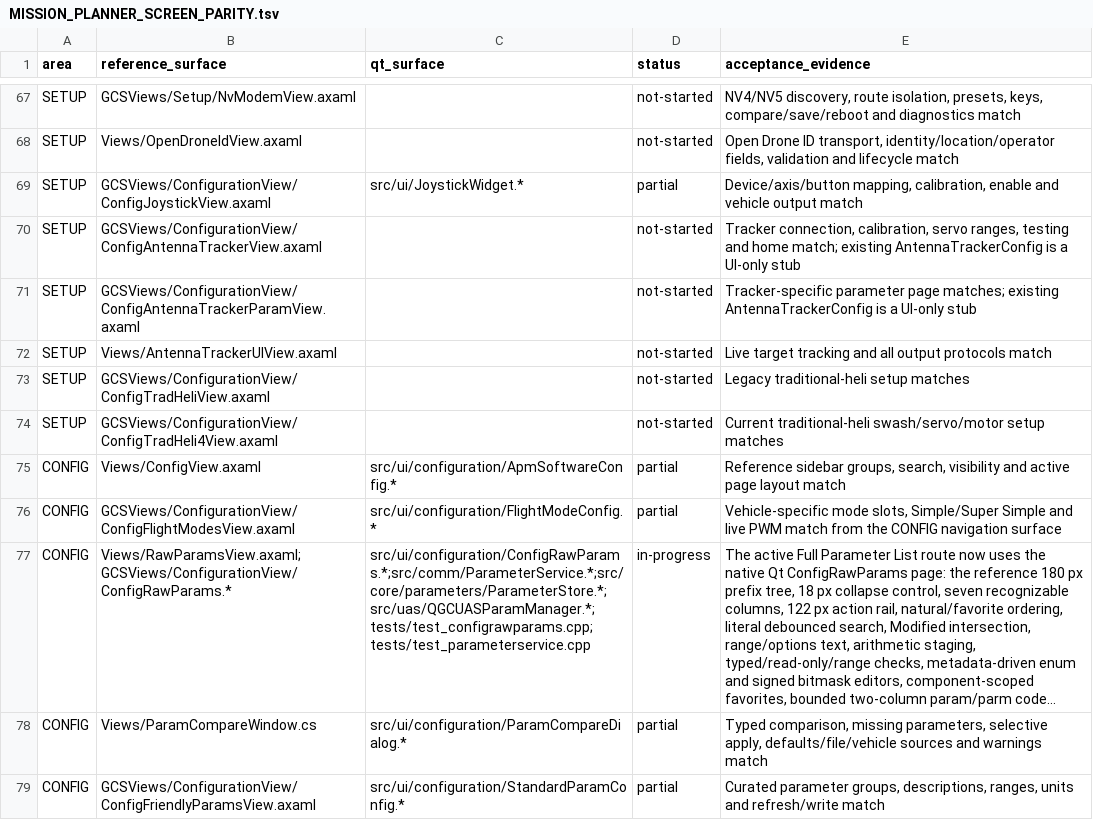
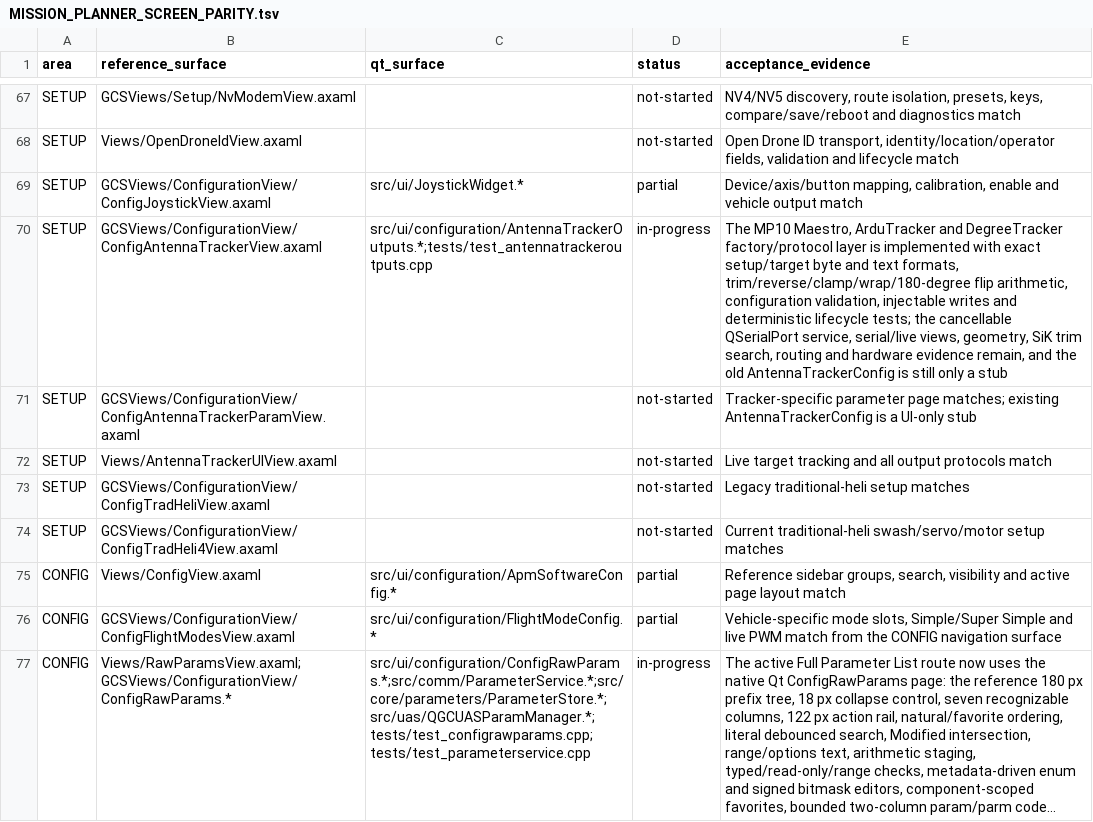
Before and after one commit to Rouniy/apm_planner, a TSV file: docs/porting/MISSION_PLANNER_SCREEN_PARITY.tsv, drawn as a sheet; only a part is shown, gaps mark what is left out; the shorter side is filled out with more unchanged rows; long unchanged cells end in ….

```diff
--- a/docs/porting/MISSION_PLANNER_SCREEN_PARITY.tsv
+++ b/docs/porting/MISSION_PLANNER_SCREEN_PARITY.tsv
@@ -69,3 +69,3 @@ SETUP	Views/OpenDroneIdView.axaml		not-started	Open Drone ID transport, identity
 SETUP	GCSViews/ConfigurationView/ConfigJoystickView.axaml	src/ui/JoystickWidget.*	partial	Device/axis/button mapping, calibration, enable and vehicle output match
-SETUP	GCSViews/ConfigurationView/ConfigAntennaTrackerView.axaml		not-started	Tracker connection, calibration, servo ranges, testing and home match; existing AntennaTrackerConfig is a UI-only stub
+SETUP	GCSViews/ConfigurationView/ConfigAntennaTrackerView.axaml	src/ui/configuration/AntennaTrackerOutputs.*;tests/test_antennatrackeroutputs.cpp	in-progress	The MP10 Maestro, ArduTracker and DegreeTracker factory/protocol layer is implemented with exact setup/target byte and text formats, trim/reverse/clamp/wrap/180-degree flip arithmetic, configuration validation, injectable writes and deterministic lifecycle tests; the cancellable QSerialPort service, serial/live views, geometry, SiK trim search, routing and hardware evidence remain, and the old AntennaTrackerConfig is still only a stub
 SETUP	GCSViews/ConfigurationView/ConfigAntennaTrackerParamView.axaml		not-started	Tracker-specific parameter page matches; existing AntennaTrackerConfig is a UI-only stub
```
Also changed, not shown: docs/porting/PORTING_DEVIATIONS.tsv, 5 other files.
